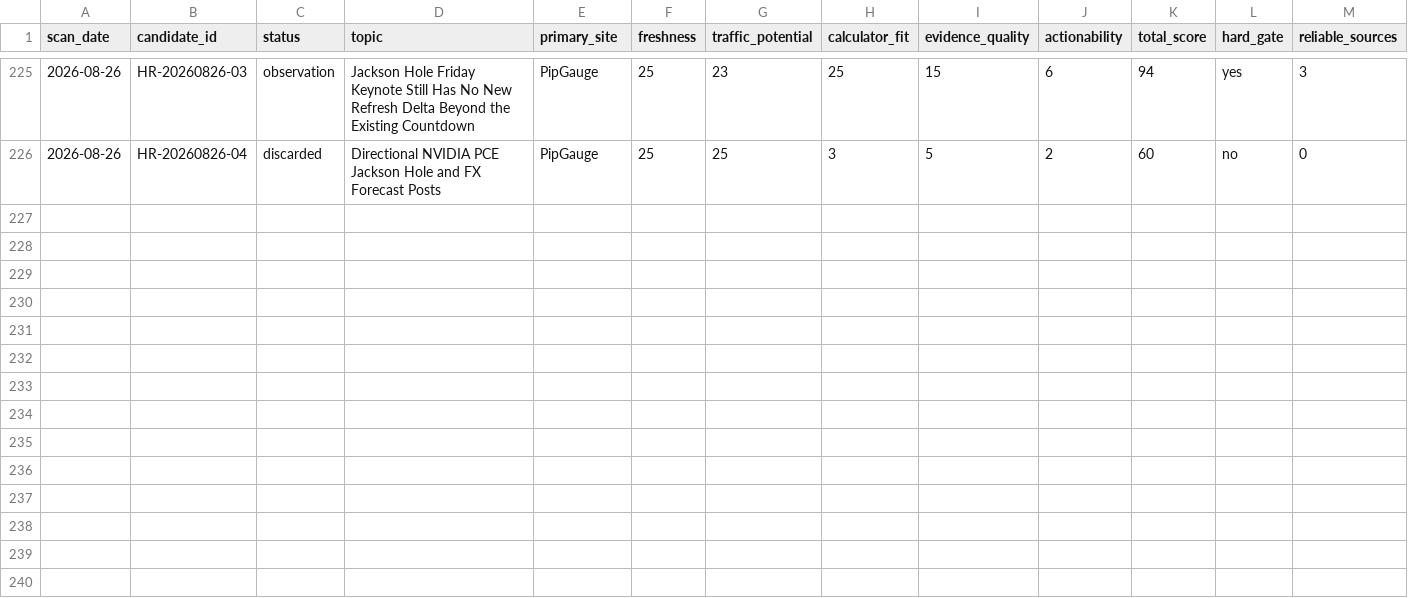
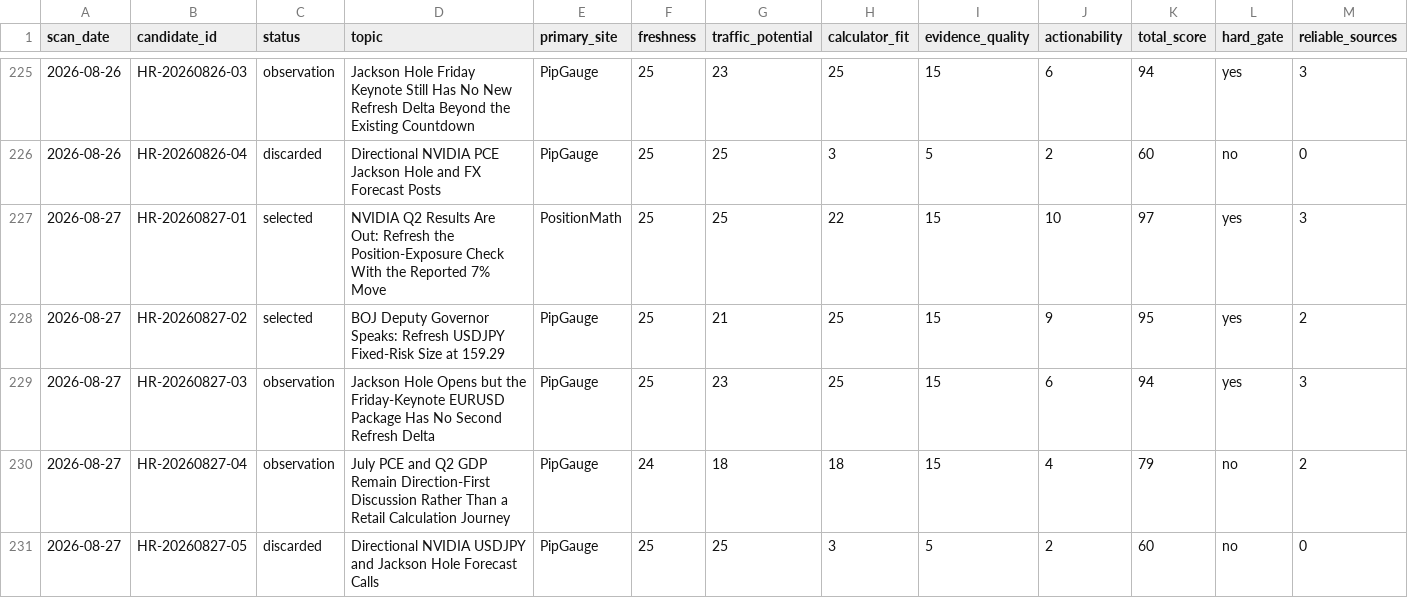
Before and after one commit to alastor8906/pipgauge-hotspot-radar-pages, a CSV file: radar/热点候选总表.csv, drawn as a sheet; only a part is shown, gaps mark what is left out; rows hold the shown columns only; the diff names each change by its address in the sheet, - before the commit and + after, or states it on an @@ line.

Commit message:
data: add 2026-08-27 hotspot radar scan

```diff
--- a/radar/热点候选总表.csv
+++ b/radar/热点候选总表.csv
+row 227: 2026-08-27 | HR-20260827-01 | selected | NVIDIA Q2 Results Are Out: Refresh the Position-Exposure Check With the Reported 7% Move | PositionMath | 25 | 25 | 22 | 15 | 10 | 97 | yes | 3
+row 228: 2026-08-27 | HR-20260827-02 | selected | BOJ Deputy Governor Speaks: Refresh USDJPY Fixed-Risk Size at 159.29 | PipGauge | 25 | 21 | 25 | 15 | 9 | 95 | yes | 2
+row 229: 2026-08-27 | HR-20260827-03 | observation | Jackson Hole Opens but the Friday-Keynote EURUSD Package Has No Second Refresh Delta | PipGauge | 25 | 23 | 25 | 15 | 6 | 94 | yes | 3
+row 230: 2026-08-27 | HR-20260827-04 | observation | July PCE and Q2 GDP Remain Direction-First Discussion Rather Than a Retail Calculation Journey | PipGauge | 24 | 18 | 18 | 15 | 4 | 79 | no | 2
+row 231: 2026-08-27 | HR-20260827-05 | discarded | Directional NVIDIA USDJPY and Jackson Hole Forecast Calls | PipGauge | 25 | 25 | 3 | 5 | 2 | 60 | no | 0
```
Also changed, not shown: 热点候选总表.csv, 24 other files.
